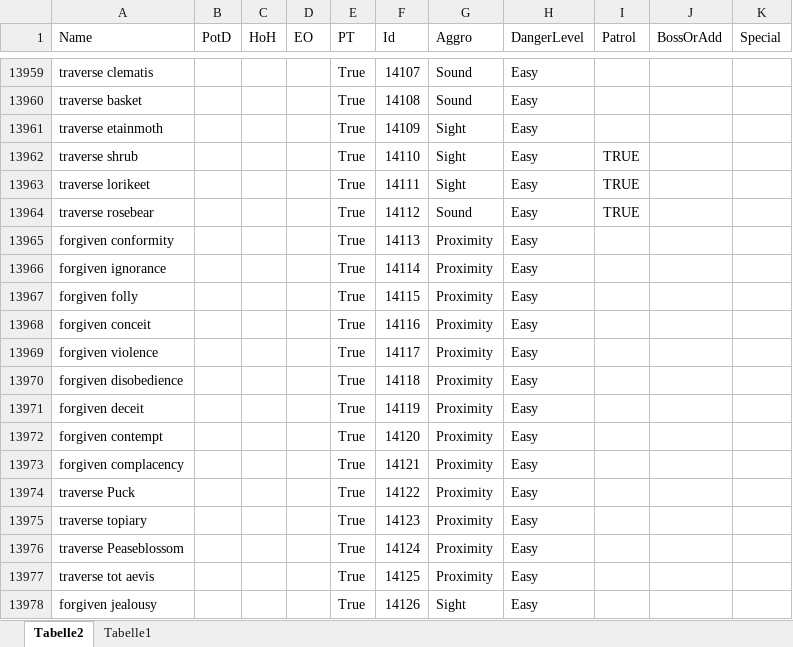
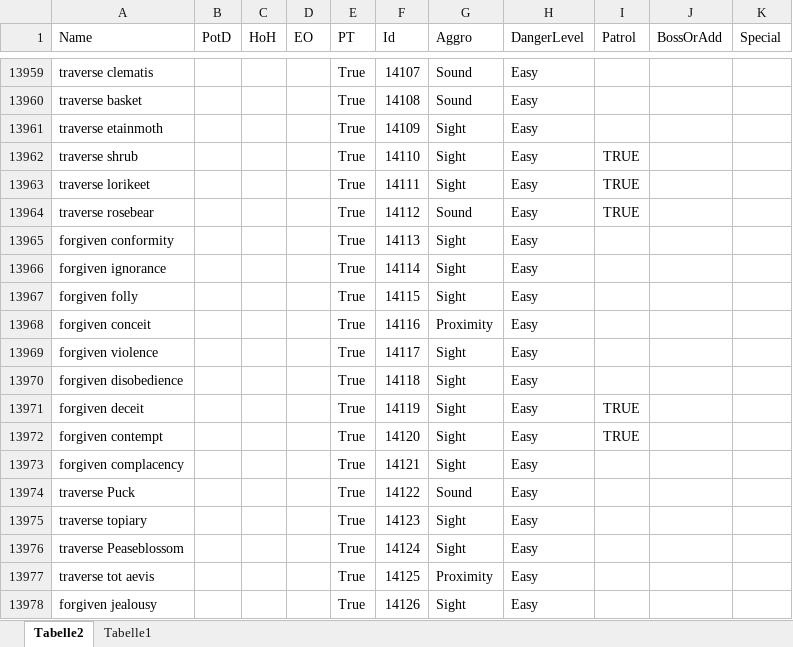
Before and after one commit to Jukkales/NecroLens, an Excel workbook: NecroLensDataTools/Data/deepDungeonMobDatabase.xlsx, sheet Tabelle2, drawn as a sheet; only a part is shown, gaps mark what is left out; values as stored, in another font and other column widths than the file's, no borders; table styles not drawn; the diff names each change by its address in the sheet, - before the commit and + after, or states it on an @@ line.

```diff
--- a/NecroLensDataTools/Data/deepDungeonMobDatabase.xlsx (sheet Tabelle2)
+++ b/NecroLensDataTools/Data/deepDungeonMobDatabase.xlsx (sheet Tabelle2)
-G13965:G13967 (Aggro): Proximity
+G13965:G13967 (Aggro): Sight
-G13969:G13973 (Aggro): Proximity
+G13969:G13973 (Aggro): Sight
-I13971:I13972 (Patrol): (empty)
+I13971:I13972 (Patrol): TRUE
-G13974 (Aggro): Proximity
+G13974 (Aggro): Sound
-G13975:G13976 (Aggro): Proximity
+G13975:G13976 (Aggro): Sight
```
Also changed, not shown: 1 other file.
